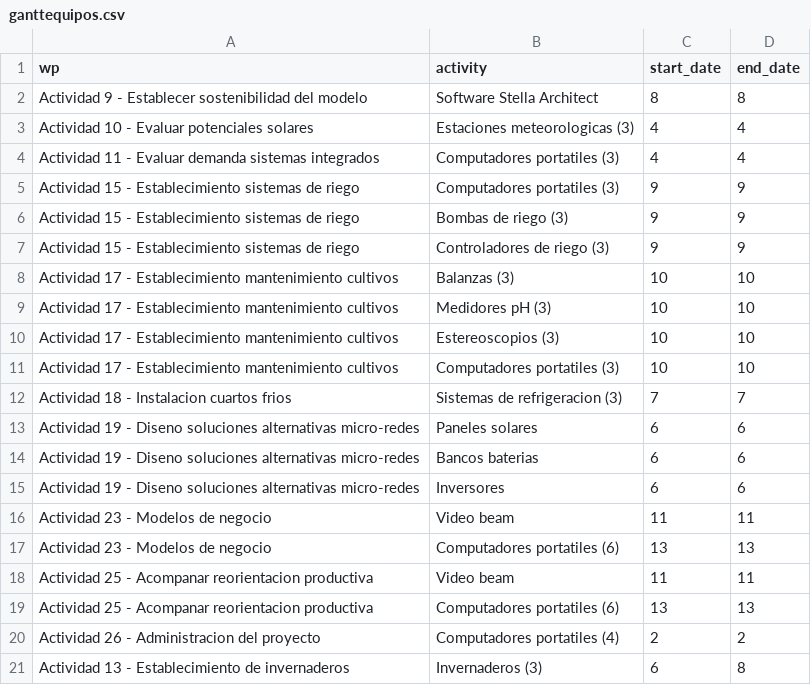
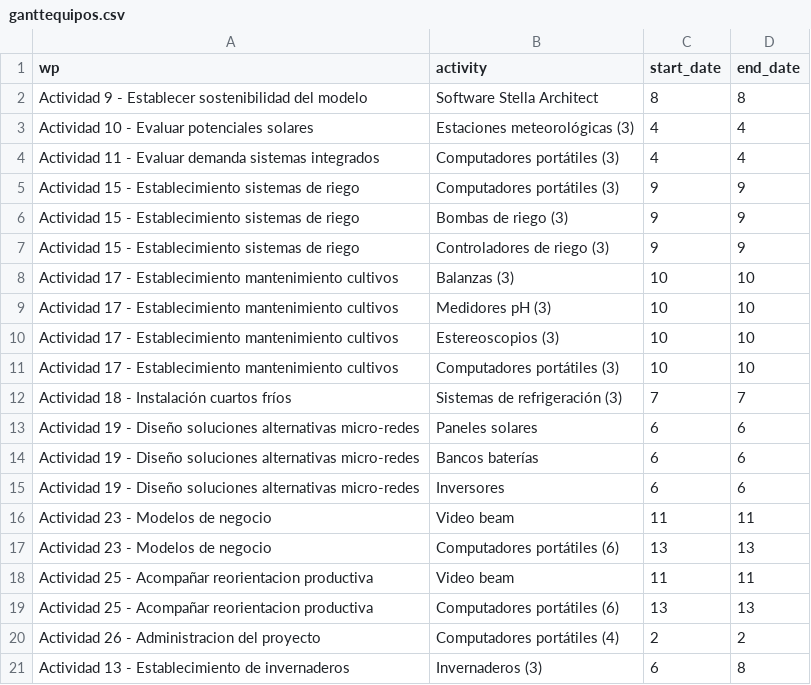
Before and after one commit to crbojaca/SGRMagdalenaRepo, a CSV file: ganttequipos.csv, drawn as a sheet.

Commit message:
Archivos actualizados

```diff
--- a/ganttequipos.csv
+++ b/ganttequipos.csv
@@ -2,5 +2,5 @@ wp,activity,start_date,end_date
 Actividad 9 - Establecer sostenibilidad del modelo,Software Stella Architect,8,8
-Actividad 10 - Evaluar potenciales solares,Estaciones meteorologicas (3),4,4
-Actividad 11 - Evaluar demanda sistemas integrados,Computadores portatiles (3),4,4
-Actividad 15 - Establecimiento sistemas de riego,Computadores portatiles (3),9,9
+Actividad 10 - Evaluar potenciales solares,Estaciones meteorológicas (3),4,4
+Actividad 11 - Evaluar demanda sistemas integrados,Computadores portátiles (3),4,4
+Actividad 15 - Establecimiento sistemas de riego,Computadores portátiles (3),9,9
 Actividad 15 - Establecimiento sistemas de riego,Bombas de riego (3),9,9
@@ -10,12 +10,12 @@ Actividad 17 - Establecimiento mantenimiento cultivos,Medidores pH (3),10,10
 Actividad 17 - Establecimiento mantenimiento cultivos,Estereoscopios (3),10,10
-Actividad 17 - Establecimiento mantenimiento cultivos,Computadores portatiles (3),10,10
-Actividad 18 - Instalacion cuartos frios,Sistemas de refrigeracion (3),7,7
-Actividad 19 - Diseno soluciones alternativas micro-redes,Paneles solares,6,6
-Actividad 19 - Diseno soluciones alternativas micro-redes,Bancos baterias,6,6
-Actividad 19 - Diseno soluciones alternativas micro-redes,Inversores,6,6
+Actividad 17 - Establecimiento mantenimiento cultivos,Computadores portátiles (3),10,10
+Actividad 18 - Instalación cuartos fríos,Sistemas de refrigeración (3),7,7
+Actividad 19 - Diseño soluciones alternativas micro-redes,Paneles solares,6,6
+Actividad 19 - Diseño soluciones alternativas micro-redes,Bancos baterías,6,6
+Actividad 19 - Diseño soluciones alternativas micro-redes,Inversores,6,6
 Actividad 23 - Modelos de negocio,Video beam,11,11
-Actividad 23 - Modelos de negocio,Computadores portatiles (6),13,13
-Actividad 25 - Acompanar reorientacion productiva,Video beam,11,11
-Actividad 25 - Acompanar reorientacion productiva,Computadores portatiles (6),13,13
-Actividad 26 - Administracion del proyecto,Computadores portatiles (4),2,2
+Actividad 23 - Modelos de negocio,Computadores portátiles (6),13,13
+Actividad 25 - Acompañar reorientacion productiva,Video beam,11,11
+Actividad 25 - Acompañar reorientacion productiva,Computadores portátiles (6),13,13
+Actividad 26 - Administracion del proyecto,Computadores portátiles (4),2,2
 Actividad 13 - Establecimiento de invernaderos,Invernaderos (3),6,8
```
